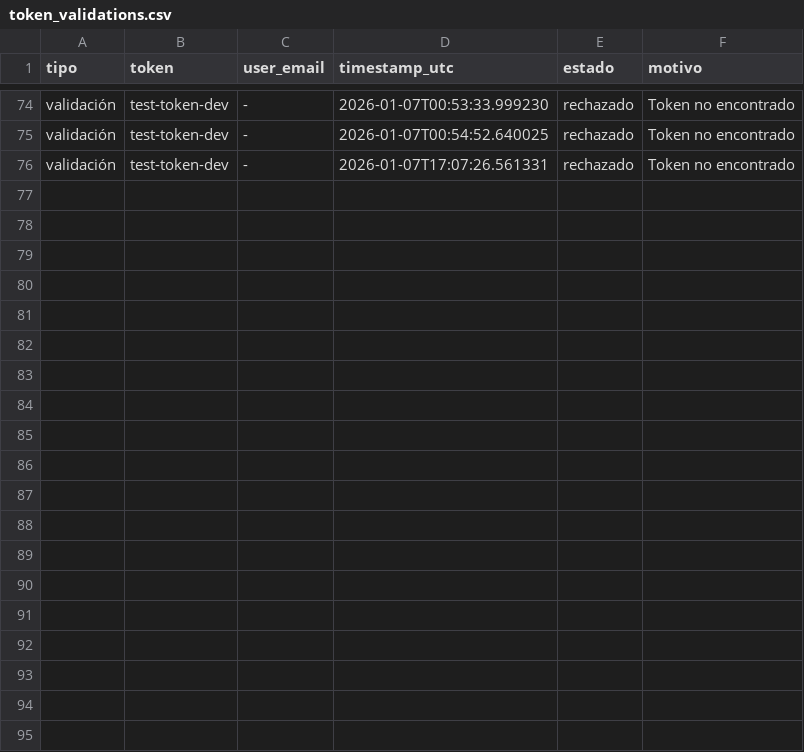
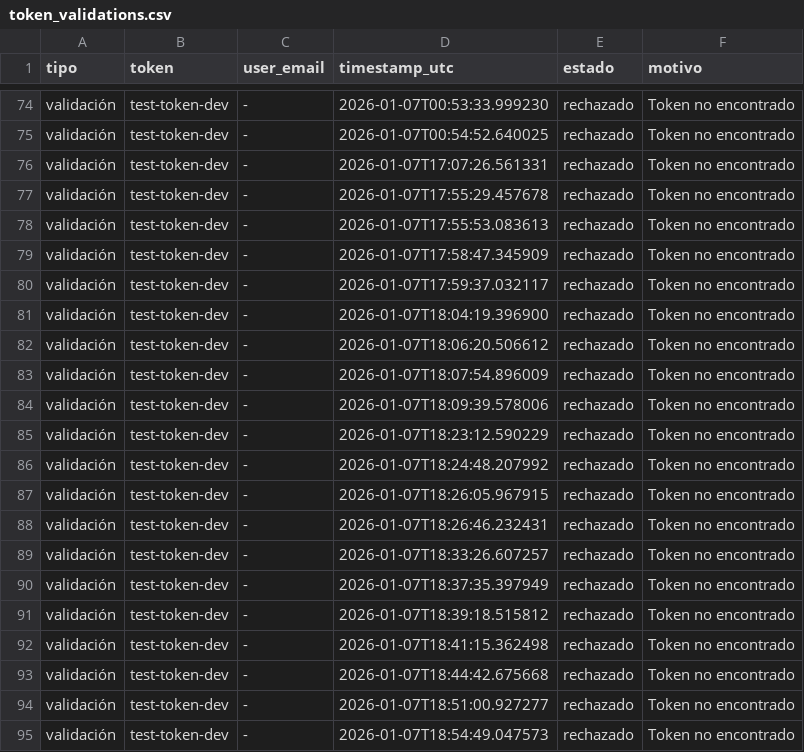
Before and after one commit to smoragregazell/Zell-Bot-V2, a CSV file: logs/token_validations.csv, drawn as a sheet; only a part is shown, gaps mark what is left out; the diff names each change by its address in the sheet, - before the commit and + after, or states it on an @@ line.

```diff
--- a/logs/token_validations.csv
+++ b/logs/token_validations.csv
+row 77: validación | test-token-dev | - | 2026-01-07T17:55:29.457678 | rechazado | Token no encontrado
+row 78: validación | test-token-dev | - | 2026-01-07T17:55:53.083613 | rechazado | Token no encontrado
+row 79: validación | test-token-dev | - | 2026-01-07T17:58:47.345909 | rechazado | Token no encontrado
+row 80: validación | test-token-dev | - | 2026-01-07T17:59:37.032117 | rechazado | Token no encontrado
+row 81: validación | test-token-dev | - | 2026-01-07T18:04:19.396900 | rechazado | Token no encontrado
+row 82: validación | test-token-dev | - | 2026-01-07T18:06:20.506612 | rechazado | Token no encontrado
+row 83: validación | test-token-dev | - | 2026-01-07T18:07:54.896009 | rechazado | Token no encontrado
+row 84: validación | test-token-dev | - | 2026-01-07T18:09:39.578006 | rechazado | Token no encontrado
+row 85: validación | test-token-dev | - | 2026-01-07T18:23:12.590229 | rechazado | Token no encontrado
+row 86: validación | test-token-dev | - | 2026-01-07T18:24:48.207992 | rechazado | Token no encontrado
+row 87: validación | test-token-dev | - | 2026-01-07T18:26:05.967915 | rechazado | Token no encontrado
+row 88: validación | test-token-dev | - | 2026-01-07T18:26:46.232431 | rechazado | Token no encontrado
+row 89: validación | test-token-dev | - | 2026-01-07T18:33:26.607257 | rechazado | Token no encontrado
+row 90: validación | test-token-dev | - | 2026-01-07T18:37:35.397949 | rechazado | Token no encontrado
+row 91: validación | test-token-dev | - | 2026-01-07T18:39:18.515812 | rechazado | Token no encontrado
+row 92: validación | test-token-dev | - | 2026-01-07T18:41:15.362498 | rechazado | Token no encontrado
+row 93: validación | test-token-dev | - | 2026-01-07T18:44:42.675668 | rechazado | Token no encontrado
+row 94: validación | test-token-dev | - | 2026-01-07T18:51:00.927277 | rechazado | Token no encontrado
+row 95: validación | test-token-dev | - | 2026-01-07T18:54:49.047573 | rechazado | Token no encontrado
```
Also changed, not shown: logs/context_log.csv, 6 other files.
